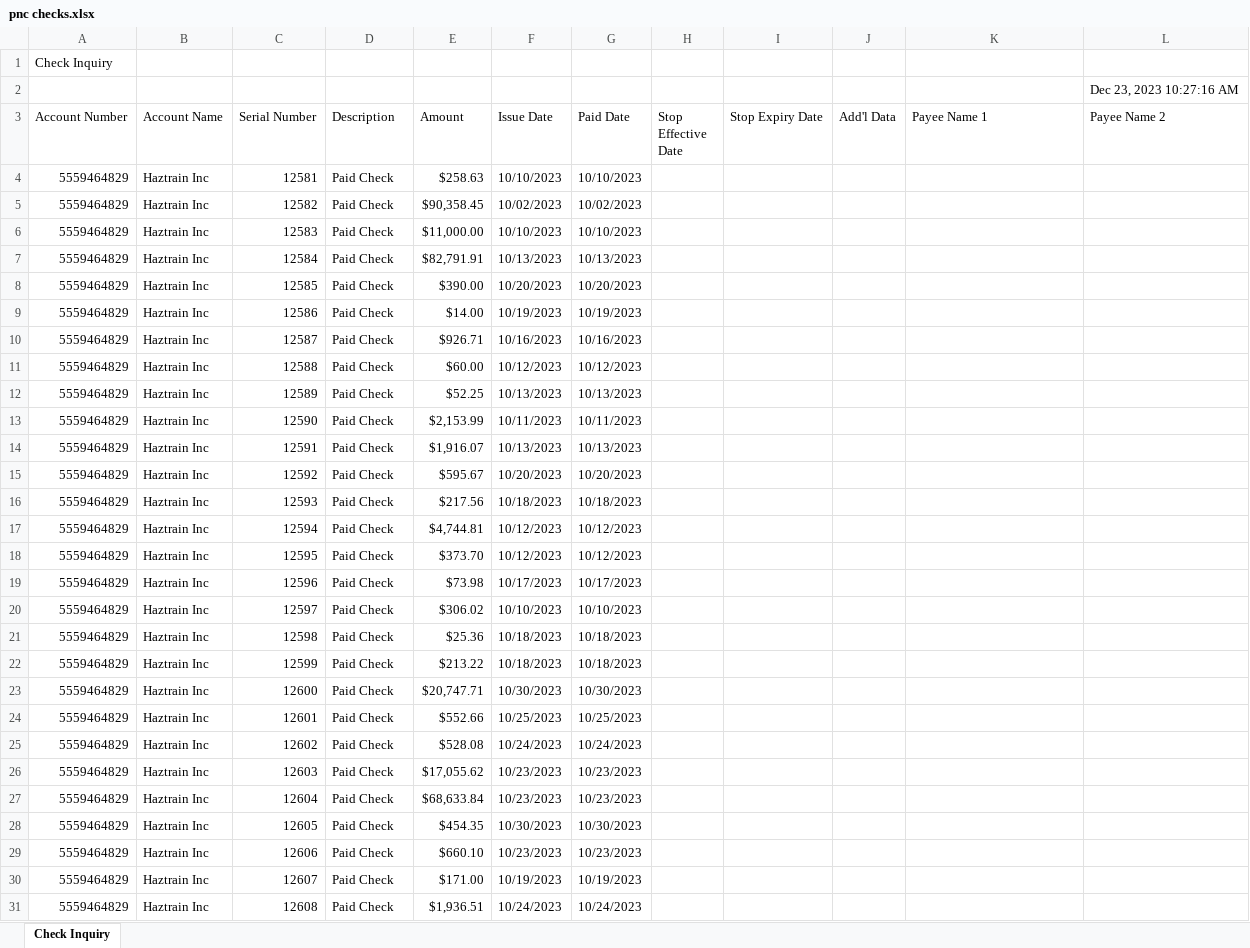
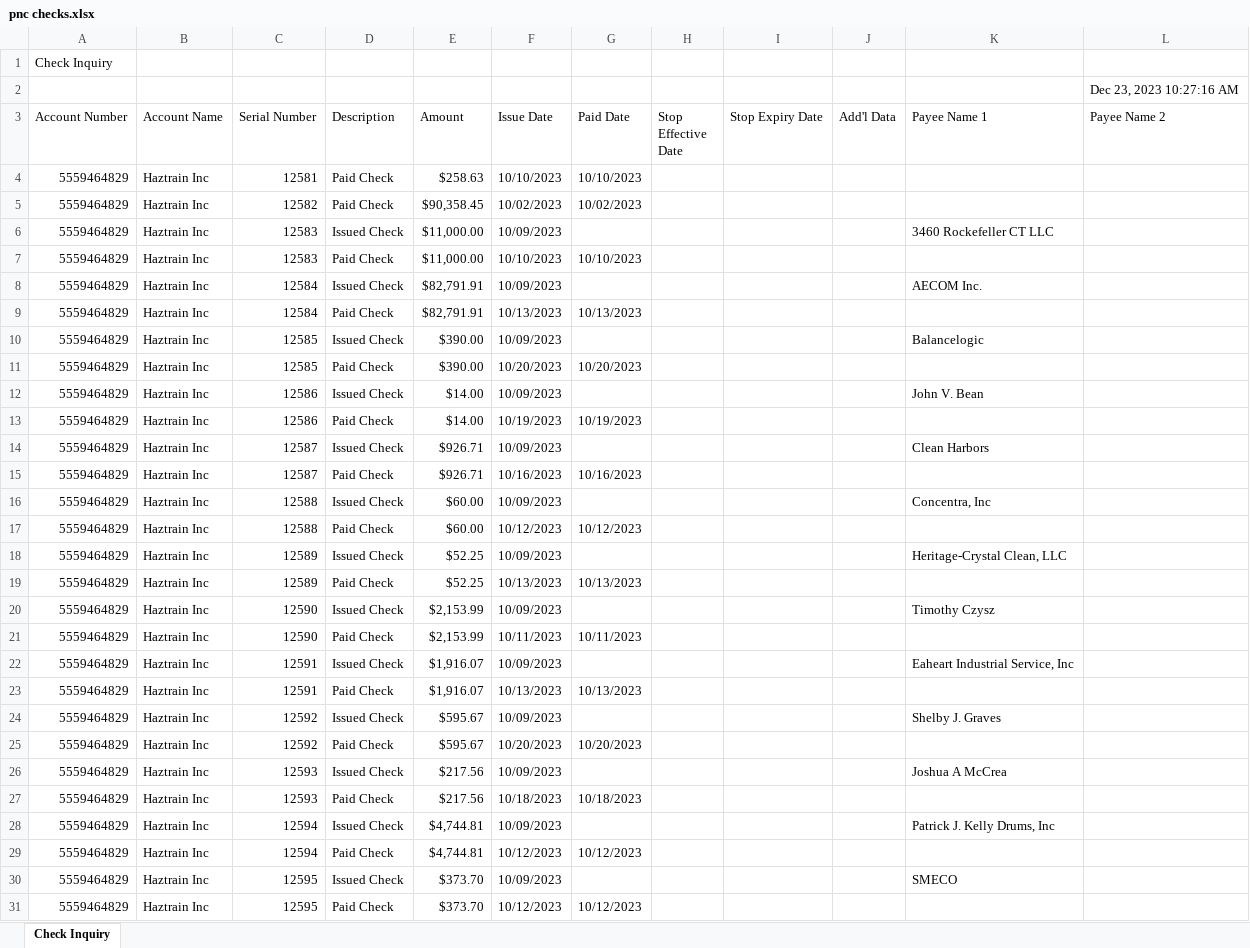
Before and after one commit to jeffwmonroe/Finance-Model, an Excel workbook: data/raw/checks/pnc checks.xlsx, sheet Check Inquiry, drawn as a sheet; only a part is shown; the shorter side is filled out with more unchanged rows; values as stored, in another font and other column widths than the file's, no cell formats; the diff covers the shown part only; the diff names each change by its address in the sheet, - before the commit and + after, or states it on an @@ line.

Commit message:
Improvement to checks

```diff
--- a/data/raw/checks/pnc checks.xlsx (sheet Check Inquiry)
+++ b/data/raw/checks/pnc checks.xlsx (sheet Check Inquiry)
+row 6: 5559464829 | Haztrain Inc | 12583 | Issued Check | $11,000.00 | 10/09/2023 |  |  |  |  | 3460 Rockefeller CT LLC
+row 8: 5559464829 | Haztrain Inc | 12584 | Issued Check | $82,791.91 | 10/09/2023 |  |  |  |  | AECOM Inc.
+row 10: 5559464829 | Haztrain Inc | 12585 | Issued Check | $390.00 | 10/09/2023 |  |  |  |  | Balancelogic
+row 12: 5559464829 | Haztrain Inc | 12586 | Issued Check | $14.00 | 10/09/2023 |  |  |  |  | John V. Bean
+row 14: 5559464829 | Haztrain Inc | 12587 | Issued Check | $926.71 | 10/09/2023 |  |  |  |  | Clean Harbors
+row 16: 5559464829 | Haztrain Inc | 12588 | Issued Check | $60.00 | 10/09/2023 |  |  |  |  | Concentra, Inc
+row 18: 5559464829 | Haztrain Inc | 12589 | Issued Check | $52.25 | 10/09/2023 |  |  |  |  | Heritage-Crystal Clean, LLC
+row 20: 5559464829 | Haztrain Inc | 12590 | Issued Check | $2,153.99 | 10/09/2023 |  |  |  |  | Timothy Czysz
+row 22: 5559464829 | Haztrain Inc | 12591 | Issued Check | $1,916.07 | 10/09/2023 |  |  |  |  | Eaheart Industrial Service, Inc
+row 24: 5559464829 | Haztrain Inc | 12592 | Issued Check | $595.67 | 10/09/2023 |  |  |  |  | Shelby J. Graves
+row 26: 5559464829 | Haztrain Inc | 12593 | Issued Check | $217.56 | 10/09/2023 |  |  |  |  | Joshua A McCrea
+row 28: 5559464829 | Haztrain Inc | 12594 | Issued Check | $4,744.81 | 10/09/2023 |  |  |  |  | Patrick J. Kelly Drums, Inc
+row 30: 5559464829 | Haztrain Inc | 12595 | Issued Check | $373.70 | 10/09/2023 |  |  |  |  | SMECO
```
Also changed, not shown: 57 added rows and 116 edited cells elsewhere in this sheet, cell formats, data/raw/checks/peach tree checks.xlsx, 5 other files.
